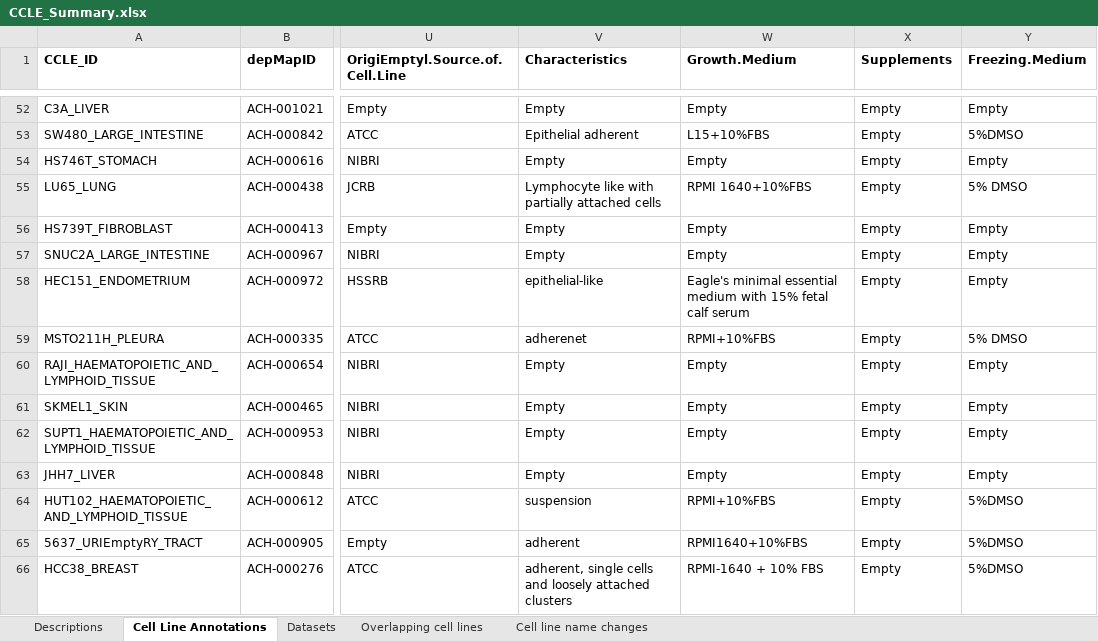
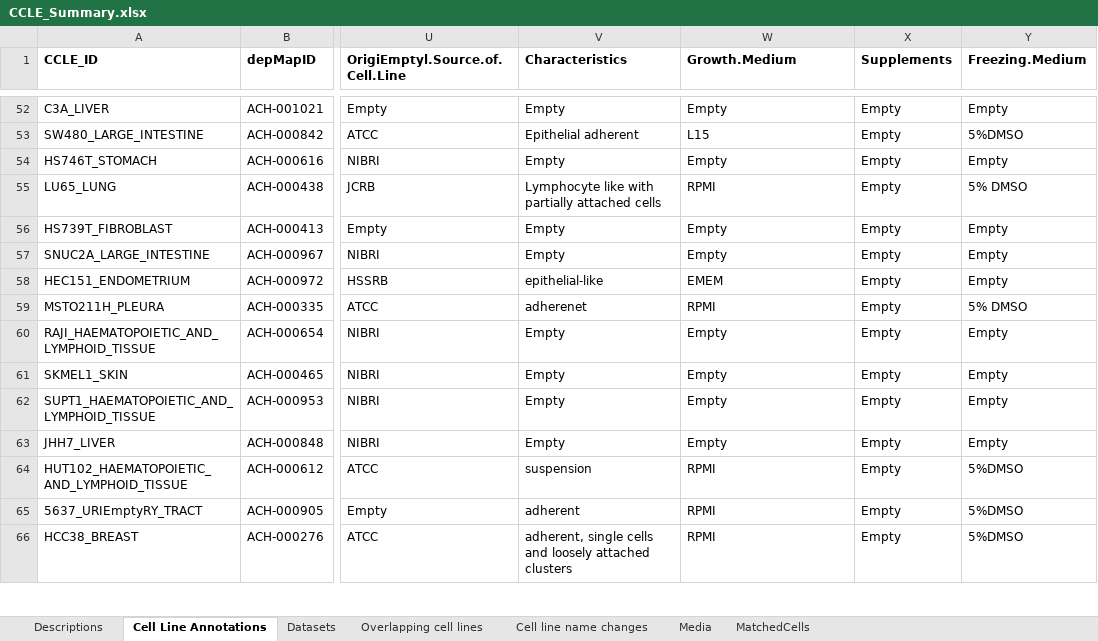
Before and after one commit to sriram-lab/egem, an Excel workbook: data/CCLE/CCLE_Summary.xlsx, sheet Cell Line Annotations, drawn as a sheet; only a part is shown, gaps mark what is left out; values as stored, in another font and other column widths than the file's, no borders; the diff covers the shown part only; the diff names each change by its address in the sheet, - before the commit and + after, or states it on an @@ line.

```diff
--- a/data/CCLE/CCLE_Summary.xlsx (sheet Cell Line Annotations)
+++ b/data/CCLE/CCLE_Summary.xlsx (sheet Cell Line Annotations)
+sheet tab: Media
+sheet tab: MatchedCells
-W53 (Growth.Medium): L15+10%FBS
+W53 (Growth.Medium): L15
-W55 (Growth.Medium): RPMI 1640+10%FBS
+W55 (Growth.Medium): RPMI
-W58 (Growth.Medium): Eagle's minimal essential medium with 15% fetal calf serum
+W58 (Growth.Medium): EMEM
-W59 (Growth.Medium): RPMI+10%FBS
+W59 (Growth.Medium): RPMI
-W64 (Growth.Medium): RPMI+10%FBS
+W64 (Growth.Medium): RPMI
-W65 (Growth.Medium): RPMI1640+10%FBS
+W65 (Growth.Medium): RPMI
-W66 (Growth.Medium): RPMI-1640 + 10% FBS
+W66 (Growth.Medium): RPMI
```
Also changed, not shown: 726 edited cells elsewhere in this sheet, sheet Datasets, data/metabolicModel_maps/metabolic_map.xlsx, 48 other files.
